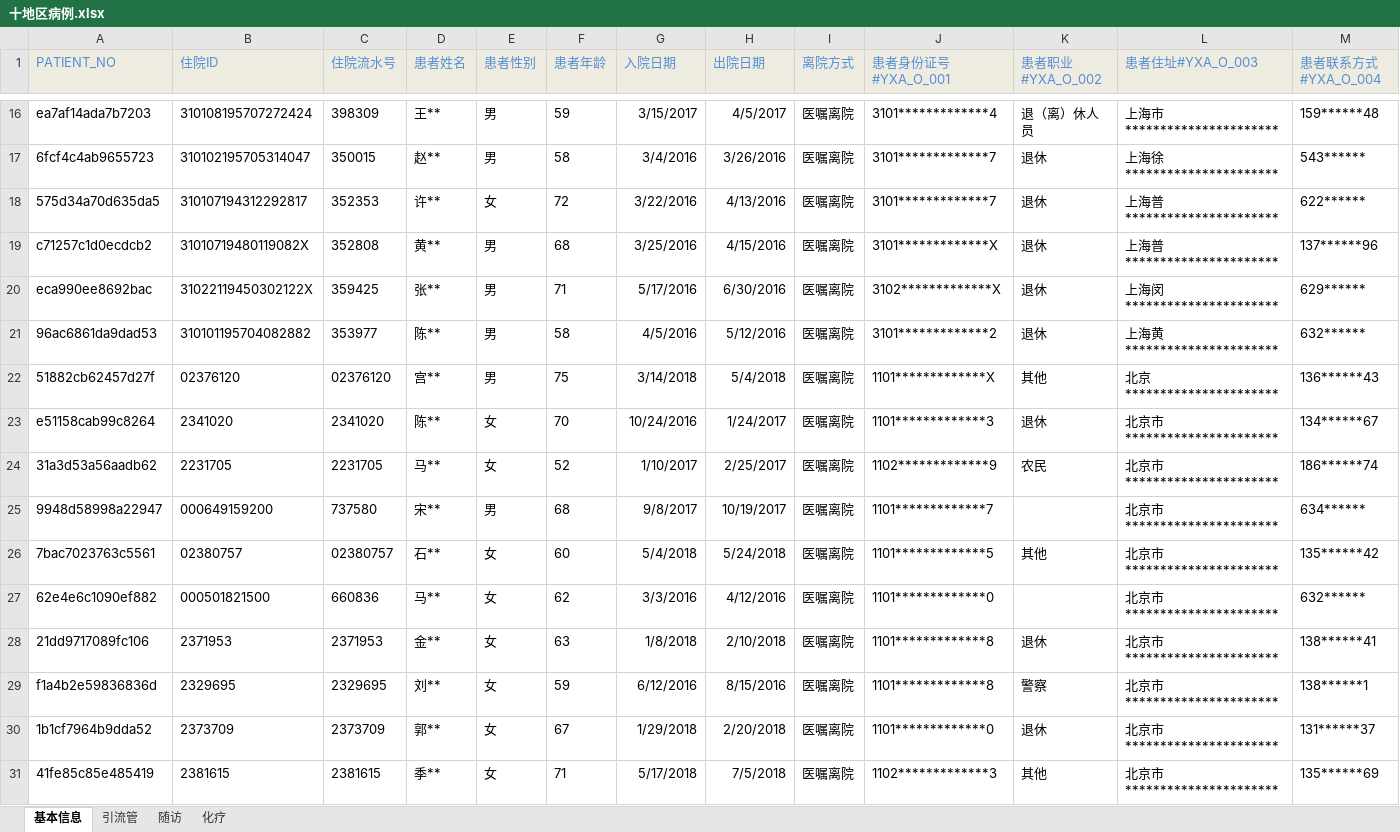
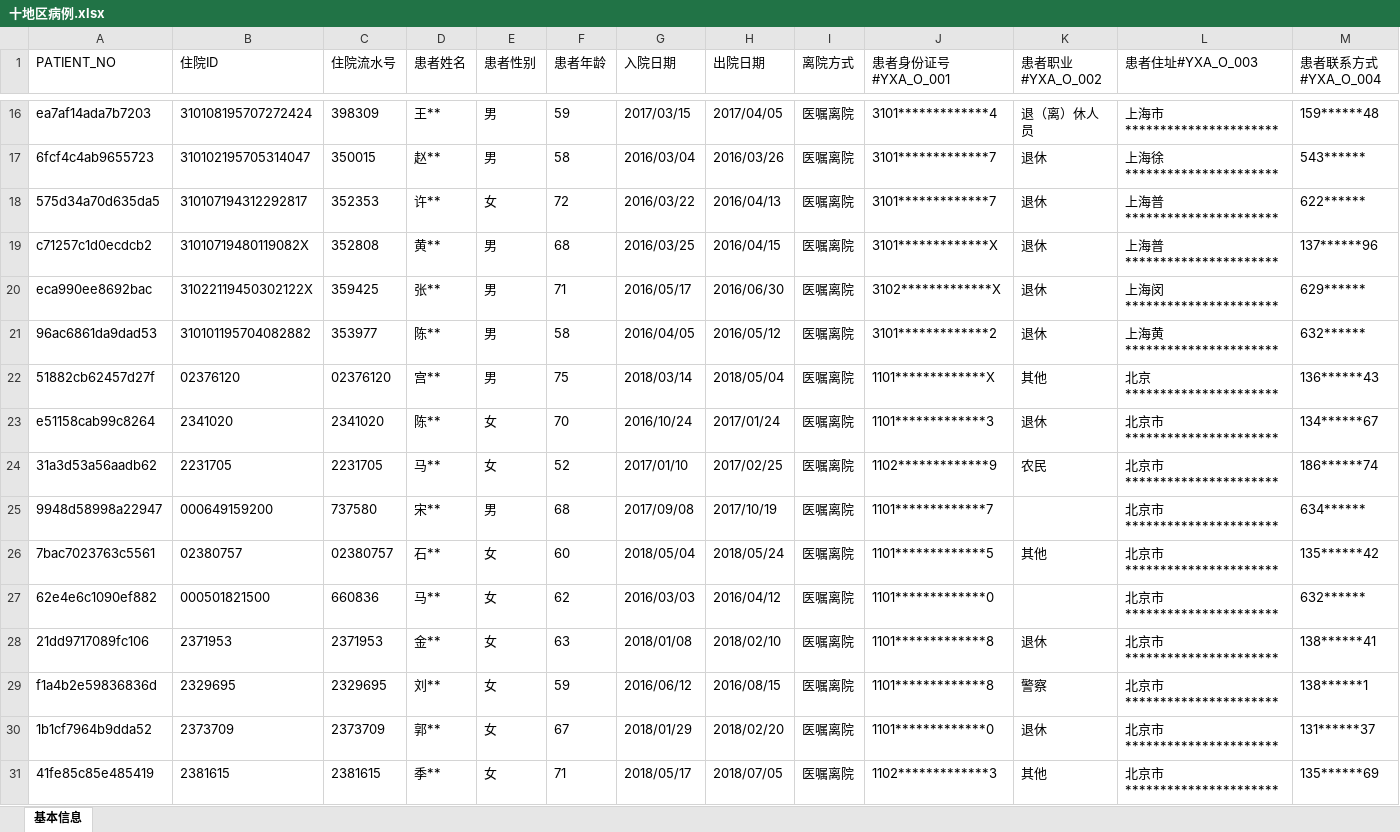
Before and after one commit to roy-lau/nodejs, an Excel workbook: project/handleCpdcData/downCase/input/十地区病例.xlsx, sheet 基本信息, drawn as a sheet; only a part is shown, gaps mark what is left out; values as stored, in another font and other column widths than the file's, no borders; the diff covers the shown part only; the diff names each change by its address in the sheet, - before the commit and + after, or states it on an @@ line.

```diff
--- a/project/handleCpdcData/downCase/input/十地区病例.xlsx (sheet 基本信息)
+++ b/project/handleCpdcData/downCase/input/十地区病例.xlsx (sheet 基本信息)
-sheet tab: 引流管
-sheet tab: 随访
-sheet tab: 化疗
@@ A1:M1 fill: #EEECE1 → none, text colour: #558ED5 → black @@
-G16 (入院日期): 3/15/2017
+G16 (入院日期): 2017/03/15
-H16 (出院日期): 4/5/2017
+H16 (出院日期): 2017/04/05
-G17 (入院日期): 3/4/2016
+G17 (入院日期): 2016/03/04
-H17 (出院日期): 3/26/2016
+H17 (出院日期): 2016/03/26
-G18 (入院日期): 3/22/2016
+G18 (入院日期): 2016/03/22
-H18 (出院日期): 4/13/2016
+H18 (出院日期): 2016/04/13
-G19 (入院日期): 3/25/2016
+G19 (入院日期): 2016/03/25
-H19 (出院日期): 4/15/2016
+H19 (出院日期): 2016/04/15
-G20 (入院日期): 5/17/2016
+G20 (入院日期): 2016/05/17
-H20 (出院日期): 6/30/2016
+H20 (出院日期): 2016/06/30
-G21 (入院日期): 4/5/2016
+G21 (入院日期): 2016/04/05
-H21 (出院日期): 5/12/2016
+H21 (出院日期): 2016/05/12
-G22 (入院日期): 3/14/2018
+G22 (入院日期): 2018/03/14
-H22 (出院日期): 5/4/2018
+H22 (出院日期): 2018/05/04
-G23 (入院日期): 10/24/2016
+G23 (入院日期): 2016/10/24
-H23 (出院日期): 1/24/2017
+H23 (出院日期): 2017/01/24
-G24 (入院日期): 1/10/2017
+G24 (入院日期): 2017/01/10
-H24 (出院日期): 2/25/2017
+H24 (出院日期): 2017/02/25
-G25 (入院日期): 9/8/2017
+G25 (入院日期): 2017/09/08
-H25 (出院日期): 10/19/2017
+H25 (出院日期): 2017/10/19
-G26 (入院日期): 5/4/2018
+G26 (入院日期): 2018/05/04
-H26 (出院日期): 5/24/2018
+H26 (出院日期): 2018/05/24
-G27 (入院日期): 3/3/2016
+G27 (入院日期): 2016/03/03
-H27 (出院日期): 4/12/2016
+H27 (出院日期): 2016/04/12
-G28 (入院日期): 1/8/2018
+G28 (入院日期): 2018/01/08
-H28 (出院日期): 2/10/2018
+H28 (出院日期): 2018/02/10
-G29 (入院日期): 6/12/2016
+G29 (入院日期): 2016/06/12
-H29 (出院日期): 8/15/2016
+H29 (出院日期): 2016/08/15
-G30 (入院日期): 1/29/2018
+G30 (入院日期): 2018/01/29
-H30 (出院日期): 2/20/2018
+H30 (出院日期): 2018/02/20
-G31 (入院日期): 5/17/2018
+G31 (入院日期): 2018/05/17
-H31 (出院日期): 7/5/2018
+H31 (出院日期): 2018/07/05
```
Also changed, not shown: 394 edited cells and cell formats elsewhere in this sheet, project/handleCpdcData/explore/demo.xlsx, 14 other files.
